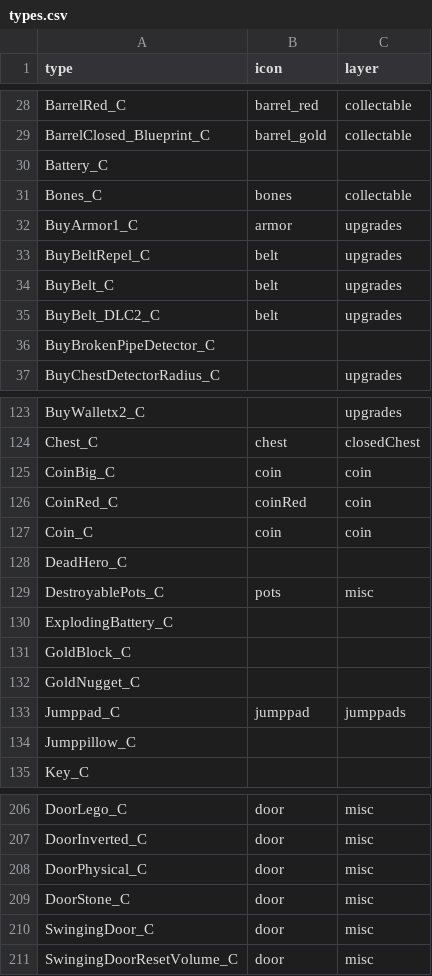
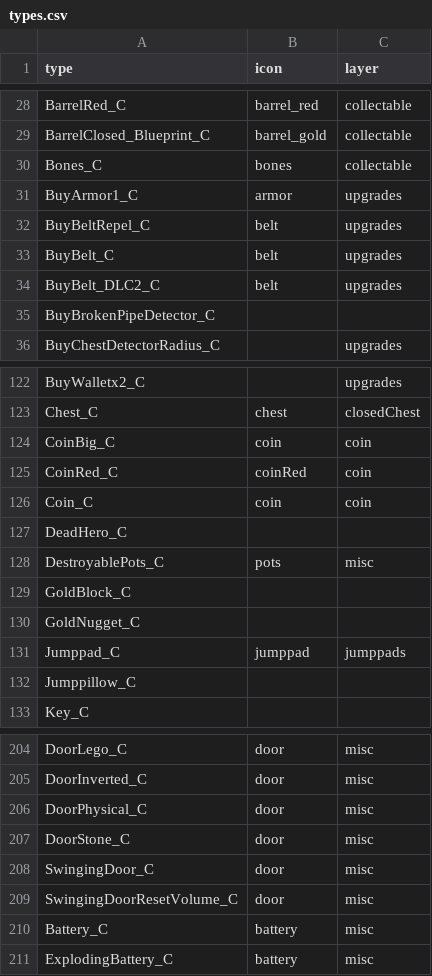
Before and after one commit to joric/supraland, a CSV file: data/types.csv, drawn as a sheet; only a part is shown, gaps mark what is left out.

```diff
--- a/data/types.csv
+++ b/data/types.csv
@@ -29,3 +29,2 @@ BarrelRed_C,barrel_red,collectable
 BarrelClosed_Blueprint_C,barrel_gold,collectable
-Battery_C,,
 Bones_C,bones,collectable
@@ -129,3 +128,2 @@ DeadHero_C,,
 DestroyablePots_C,pots,misc
-ExplodingBattery_C,,
 GoldBlock_C,,
@@ -211 +209,3 @@ SwingingDoor_C,door,misc
 SwingingDoorResetVolume_C,door,misc
+Battery_C,battery,misc
+ExplodingBattery_C,battery,misc
```
Also changed, not shown: 3 other files.
